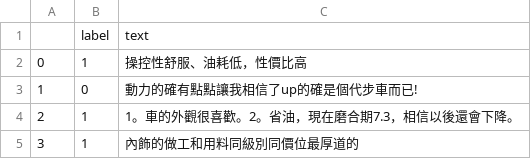
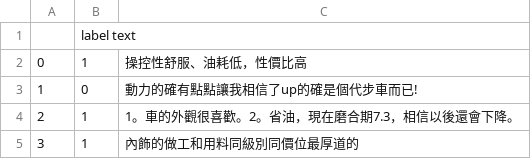
Before and after one commit to zero4835/DL-pratice, a TSV file: chinese_text_cnn-master/chinese_text_cnn-master/data/test.tsv, drawn as a sheet; only a part is shown; removed rows and columns are numbered as before the commit, all else as after; the diff names each change by its address in the sheet, - before the commit and + after, or states it on an @@ line.

```diff
--- a/chinese_text_cnn-master/chinese_text_cnn-master/data/test.tsv
+++ b/chinese_text_cnn-master/chinese_text_cnn-master/data/test.tsv
-row 1:  | label | text
+row 1:  | label text
```
Also changed, not shown: chinese_text_cnn-master/chinese_text_cnn-master/data/dev.tsv, 11 other files.
